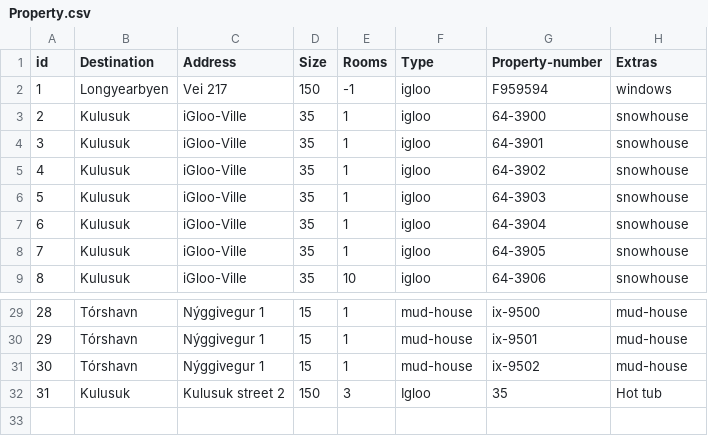
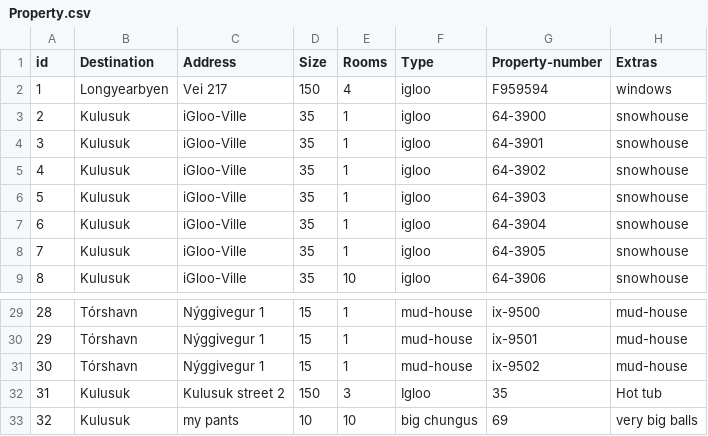
Before and after one commit to lsig/NaNairverkefni, a CSV file: NaN_Program/CSV_Files/Property.csv, drawn as a sheet; only a part is shown, gaps mark what is left out.

```diff
--- a/NaN_Program/CSV_Files/Property.csv
+++ b/NaN_Program/CSV_Files/Property.csv
@@ -1,3 +1,3 @@
 id,Destination,Address,Size,Rooms,Type,Property-number,Extras
-1,Longyearbyen,Vei 217,150,-1,igloo,F959594,windows
+1,Longyearbyen,Vei 217,150,4,igloo,F959594,windows
 2,Kulusuk,iGloo-Ville,35,1,igloo,64-3900,snowhouse
@@ -32 +32,2 @@ id,Destination,Address,Size,Rooms,Type,Property-number,Extras
 31,Kulusuk,Kulusuk street 2,150,3,Igloo,35,Hot tub
+32,Kulusuk,my pants,10,10,big chungus,69,very big balls
```
Also changed, not shown: NaN_Program/CSV_Files/Employee.csv, 1 other file.
